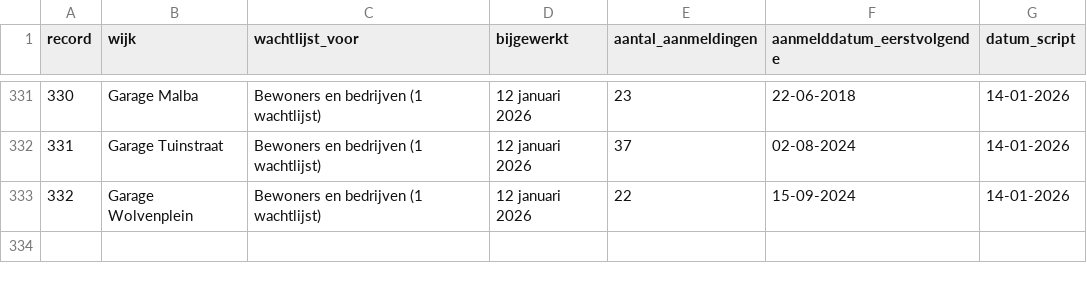
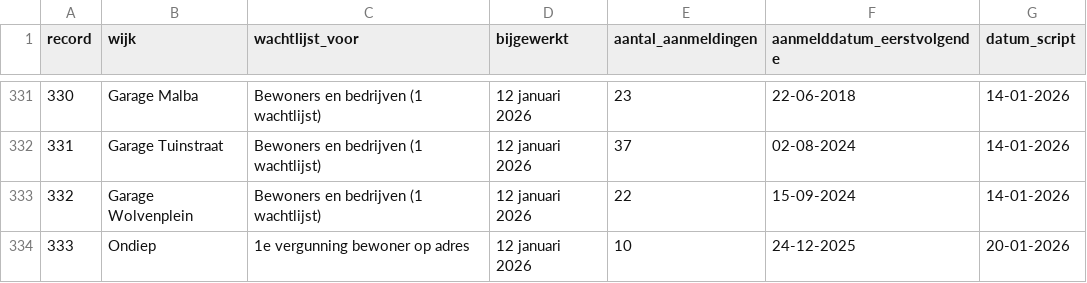
Before and after one commit to tberends/parkeervergunning-utrecht, a CSV file: data/history.csv, drawn as a sheet; only a part is shown, gaps mark what is left out; the diff names each change by its address in the sheet, - before the commit and + after, or states it on an @@ line.

```diff
--- a/data/history.csv
+++ b/data/history.csv
+row 334: 333 | Ondiep | 1e vergunning bewoner op adres | 12 januari 2026 | 10 | 24-12-2025 | 20-01-2026
```
